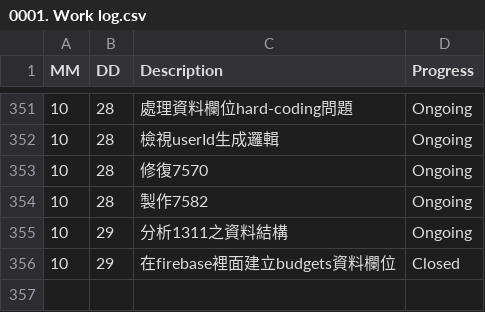
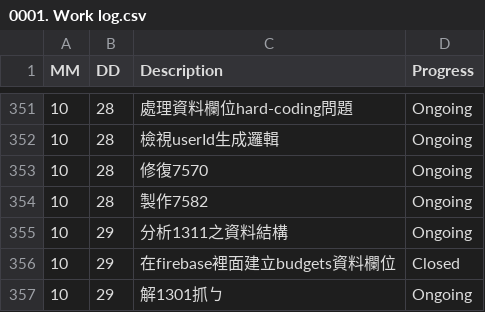
Before and after one commit to AustinLiao69/Project-LCAS-Sandbox, a CSV file: 00. Master_Project document/0001. Work log.csv, drawn as a sheet; only a part is shown, gaps mark what is left out; the diff names each change by its address in the sheet, - before the commit and + after, or states it on an @@ line.

```diff
--- a/00. Master_Project document/0001. Work log.csv
+++ b/00. Master_Project document/0001. Work log.csv
+row 357: 10 | 29 | 解1301抓ㄅ | Ongoing
```
